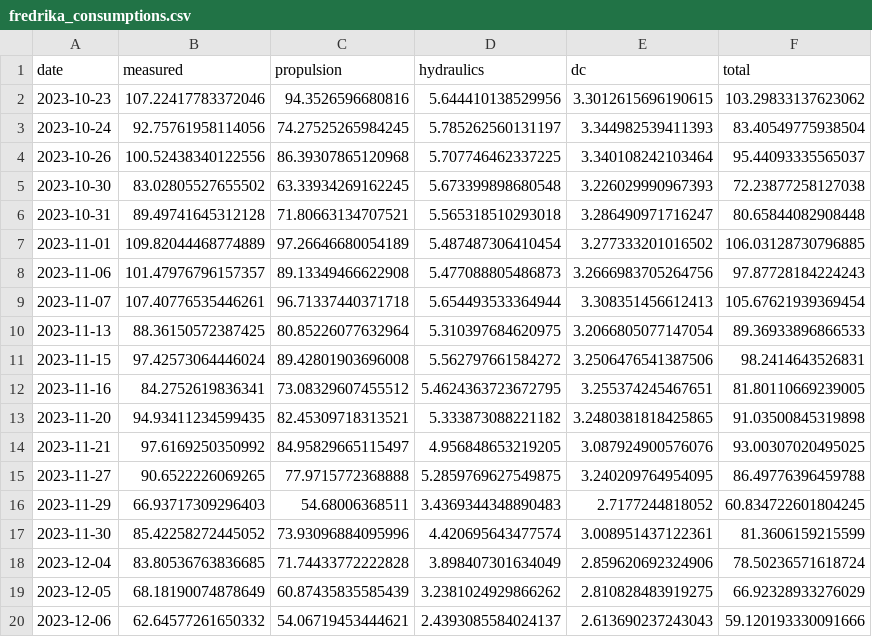
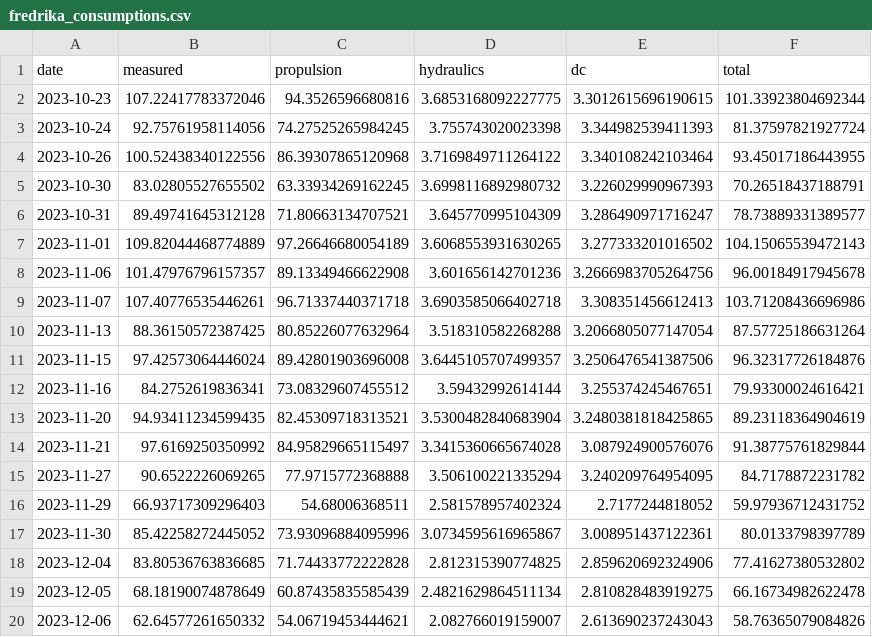
Before and after one commit to arvidsorfeldt/py-fish, a CSV file: fredrika_consumptions.csv, drawn as a sheet.

Commit message:
Reduced hydraulic load to 2 kW

```diff
--- a/fredrika_consumptions.csv
+++ b/fredrika_consumptions.csv
@@ -1,20 +1,20 @@
 date,measured,propulsion,hydraulics,dc,total
-2023-10-23,107.22417783372046,94.3526596680816,5.644410138529956,3.3012615696190615,103.29833137623062
-2023-10-24,92.75761958114056,74.27525265984245,5.785262560131197,3.344982539411393,83.40549775938504
-2023-10-26,100.52438340122556,86.39307865120968,5.707746462337225,3.340108242103464,95.44093335565037
-2023-10-30,83.02805527655502,63.33934269162245,5.673399898680548,3.226029990967393,72.23877258127038
-2023-10-31,89.49741645312128,71.80663134707521,5.565318510293018,3.286490971716247,80.65844082908448
-2023-11-01,109.82044468774889,97.26646680054189,5.487487306410454,3.277333201016502,106.03128730796885
-2023-11-06,101.47976796157357,89.13349466622908,5.477088805486873,3.2666983705264756,97.87728184224243
-2023-11-07,107.40776535446261,96.71337440371718,5.654493533364944,3.308351456612413,105.67621939369454
-2023-11-13,88.36150572387425,80.85226077632964,5.310397684620975,3.2066805077147054,89.36933896866533
-2023-11-15,97.42573064446024,89.42801903696008,5.562797661584272,3.2506476541387506,98.2414643526831
-2023-11-16,84.2752619836341,73.08329607455512,5.4624363723672795,3.255374245467651,81.80110669239005
-2023-11-20,94.93411234599435,82.45309718313521,5.333873088221182,3.2480381818425865,91.03500845319898
-2023-11-21,97.6169250350992,84.95829665115497,4.956848653219205,3.087924900576076,93.00307020495025
-2023-11-27,90.6522226069265,77.9715772368888,5.2859769627549875,3.240209764954095,86.49776396459788
-2023-11-29,66.93717309296403,54.68006368511,3.4369344348890483,2.7177244818052,60.834722601804245
-2023-11-30,85.42258272445052,73.93096884095996,4.420695643477574,3.008951437122361,81.3606159215599
-2023-12-04,83.80536763836685,71.74433772222828,3.898407301634049,2.859620692324906,78.50236571618724
-2023-12-05,68.18190074878649,60.87435835585439,3.2381024929866262,2.810828483919275,66.92328933276029
-2023-12-06,62.64577261650332,54.06719453444621,2.4393085584024137,2.613690237243043,59.120193330091666
+2023-10-23,107.22417783372046,94.3526596680816,3.6853168092227775,3.3012615696190615,101.33923804692344
+2023-10-24,92.75761958114056,74.27525265984245,3.755743020023398,3.344982539411393,81.37597821927724
+2023-10-26,100.52438340122556,86.39307865120968,3.7169849711264122,3.340108242103464,93.45017186443955
+2023-10-30,83.02805527655502,63.33934269162245,3.6998116892980732,3.226029990967393,70.26518437188791
+2023-10-31,89.49741645312128,71.80663134707521,3.645770995104309,3.286490971716247,78.73889331389577
+2023-11-01,109.82044468774889,97.26646680054189,3.6068553931630265,3.277333201016502,104.15065539472143
+2023-11-06,101.47976796157357,89.13349466622908,3.601656142701236,3.2666983705264756,96.00184917945678
+2023-11-07,107.40776535446261,96.71337440371718,3.6903585066402718,3.308351456612413,103.71208436696986
+2023-11-13,88.36150572387425,80.85226077632964,3.518310582268288,3.2066805077147054,87.57725186631264
+2023-11-15,97.42573064446024,89.42801903696008,3.6445105707499357,3.2506476541387506,96.32317726184876
+2023-11-16,84.2752619836341,73.08329607455512,3.59432992614144,3.255374245467651,79.93300024616421
+2023-11-20,94.93411234599435,82.45309718313521,3.5300482840683904,3.2480381818425865,89.23118364904619
+2023-11-21,97.6169250350992,84.95829665115497,3.3415360665674028,3.087924900576076,91.38775761829844
+2023-11-27,90.6522226069265,77.9715772368888,3.506100221335294,3.240209764954095,84.7178872231782
+2023-11-29,66.93717309296403,54.68006368511,2.581578957402324,2.7177244818052,59.97936712431752
+2023-11-30,85.42258272445052,73.93096884095996,3.0734595616965867,3.008951437122361,80.0133798397789
+2023-12-04,83.80536763836685,71.74433772222828,2.812315390774825,2.859620692324906,77.41627380532802
+2023-12-05,68.18190074878649,60.87435835585439,2.4821629864511134,2.810828483919275,66.16734982622478
+2023-12-06,62.64577261650332,54.06719453444621,2.082766019159007,2.613690237243043,58.76365079084826
```
Also changed, not shown: 1 other file.
